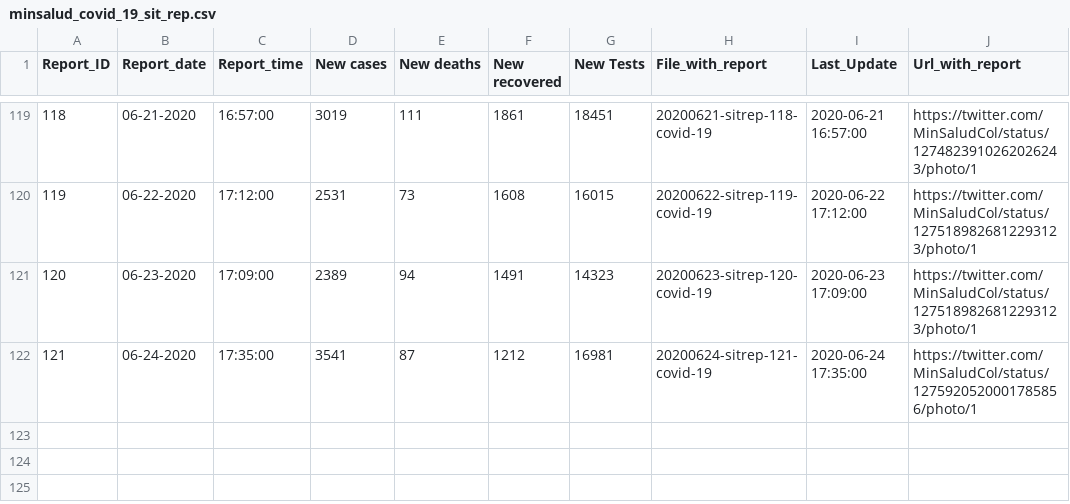
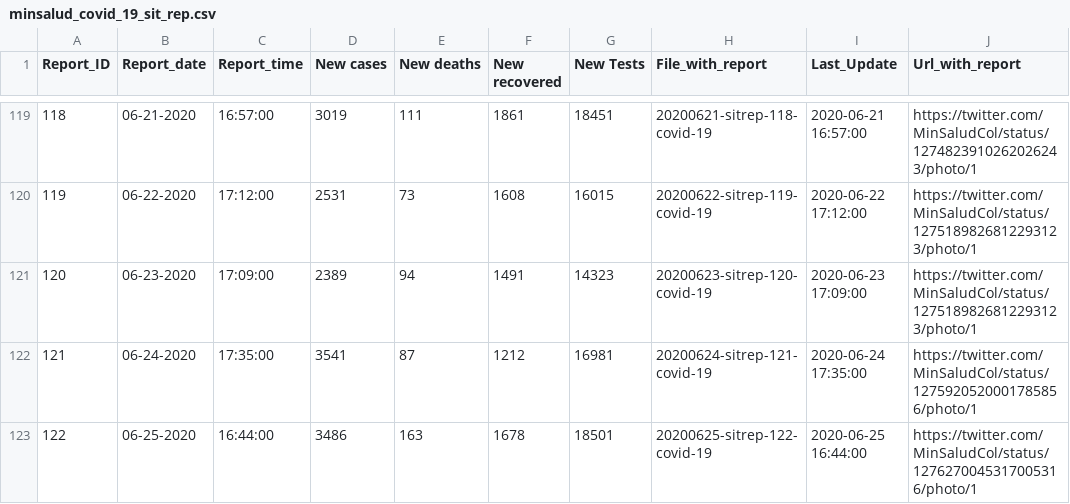
Before and after one commit to CovidDataProject/DataCovid19Colombia, a CSV file: covid_19_situation_reports/minsalud_covid_19_sit_rep.csv, drawn as a sheet; only a part is shown, gaps mark what is left out.

Commit message:
Add files via upload

```diff
--- a/covid_19_situation_reports/minsalud_covid_19_sit_rep.csv
+++ b/covid_19_situation_reports/minsalud_covid_19_sit_rep.csv
@@ -122 +122,2 @@
 "121","06-24-2020","17:35:00","3541","87","1212","16981","20200624-sitrep-121-covid-19","2020-06-24 17:35:00","https://twitter.com/MinSaludCol/status/1275920520001785856/photo/1"
+"122","06-25-2020","16:44:00","3486","163","1678","18501","20200625-sitrep-122-covid-19","2020-06-25 16:44:00","https://twitter.com/MinSaludCol/status/1276270045317005316/photo/1"
```
